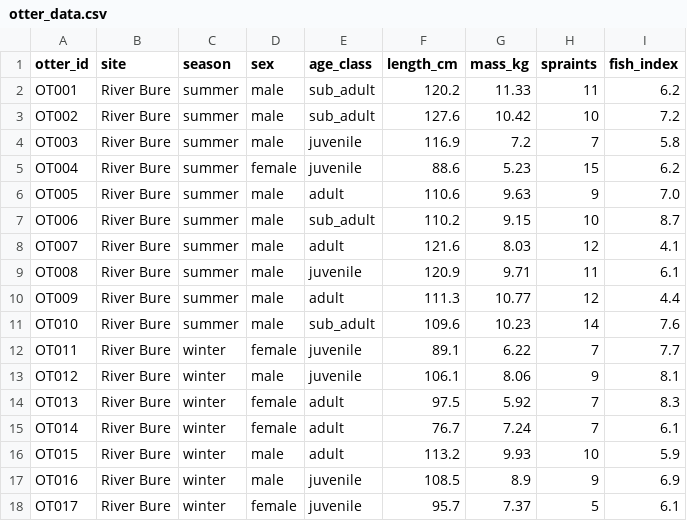
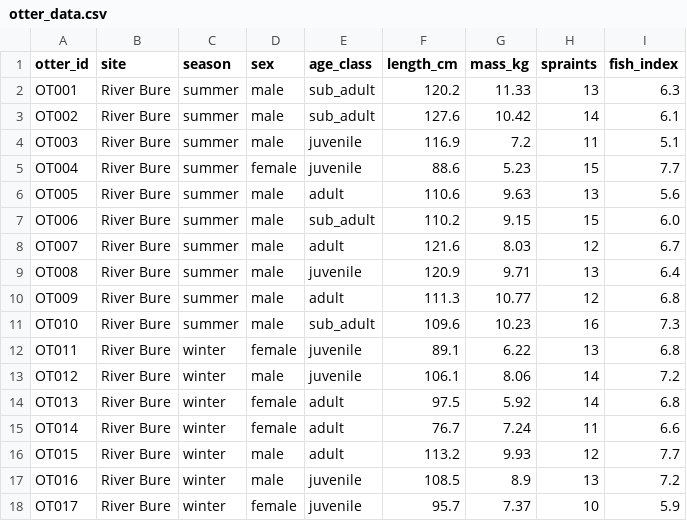
Before and after one commit to Katie-Millar/BIO-7056A-ext, a CSV file: data/otter_data.csv, drawn as a sheet; only a part is shown; the diff covers the shown part only.

Commit message:
Update otter_data.csv

```diff
--- a/data/otter_data.csv
+++ b/data/otter_data.csv
@@ -1,18 +1,18 @@
 otter_id,site,season,sex,age_class,length_cm,mass_kg,spraints,fish_index
-OT001,River Bure,summer,male,sub_adult,120.2,11.33,11,6.2
-OT002,River Bure,summer,male,sub_adult,127.6,10.42,10,7.2
-OT003,River Bure,summer,male,juvenile,116.9,7.2,7,5.8
-OT004,River Bure,summer,female,juvenile,88.6,5.23,15,6.2
-OT005,River Bure,summer,male,adult,110.6,9.63,9,7.0
-OT006,River Bure,summer,male,sub_adult,110.2,9.15,10,8.7
-OT007,River Bure,summer,male,adult,121.6,8.03,12,4.1
-OT008,River Bure,summer,male,juvenile,120.9,9.71,11,6.1
-OT009,River Bure,summer,male,adult,111.3,10.77,12,4.4
-OT010,River Bure,summer,male,sub_adult,109.6,10.23,14,7.6
-OT011,River Bure,winter,female,juvenile,89.1,6.22,7,7.7
-OT012,River Bure,winter,male,juvenile,106.1,8.06,9,8.1
-OT013,River Bure,winter,female,adult,97.5,5.92,7,8.3
-OT014,River Bure,winter,female,adult,76.7,7.24,7,6.1
-OT015,River Bure,winter,male,adult,113.2,9.93,10,5.9
-OT016,River Bure,winter,male,juvenile,108.5,8.9,9,6.9
-OT017,River Bure,winter,female,juvenile,95.7,7.37,5,6.1
+OT001,River Bure,summer,male,sub_adult,120.2,11.33,13,6.3
+OT002,River Bure,summer,male,sub_adult,127.6,10.42,14,6.1
+OT003,River Bure,summer,male,juvenile,116.9,7.2,11,5.1
+OT004,River Bure,summer,female,juvenile,88.6,5.23,15,7.7
+OT005,River Bure,summer,male,adult,110.6,9.63,13,5.6
+OT006,River Bure,summer,male,sub_adult,110.2,9.15,15,6.0
+OT007,River Bure,summer,male,adult,121.6,8.03,12,6.7
+OT008,River Bure,summer,male,juvenile,120.9,9.71,13,6.4
+OT009,River Bure,summer,male,adult,111.3,10.77,12,6.8
+OT010,River Bure,summer,male,sub_adult,109.6,10.23,16,7.3
+OT011,River Bure,winter,female,juvenile,89.1,6.22,13,6.8
+OT012,River Bure,winter,male,juvenile,106.1,8.06,14,7.2
+OT013,River Bure,winter,female,adult,97.5,5.92,14,6.8
+OT014,River Bure,winter,female,adult,76.7,7.24,11,6.6
+OT015,River Bure,winter,male,adult,113.2,9.93,12,7.7
+OT016,River Bure,winter,male,juvenile,108.5,8.9,13,7.2
+OT017,River Bure,winter,female,juvenile,95.7,7.37,10,5.9
```
Also changed, not shown: 84 edited cells elsewhere in this file.
